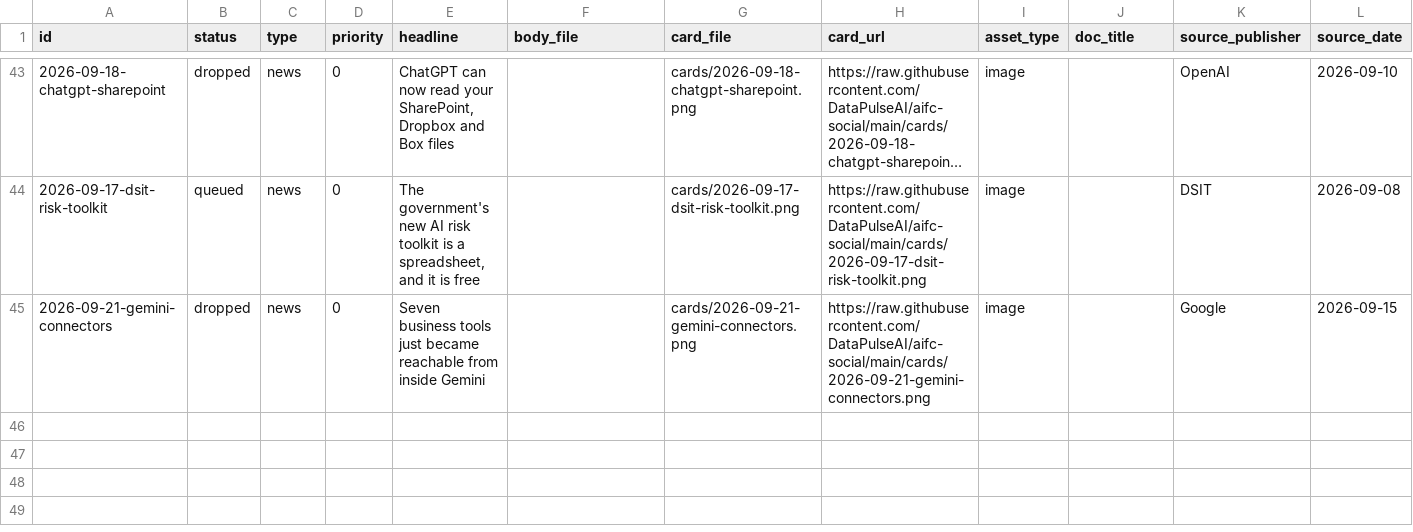
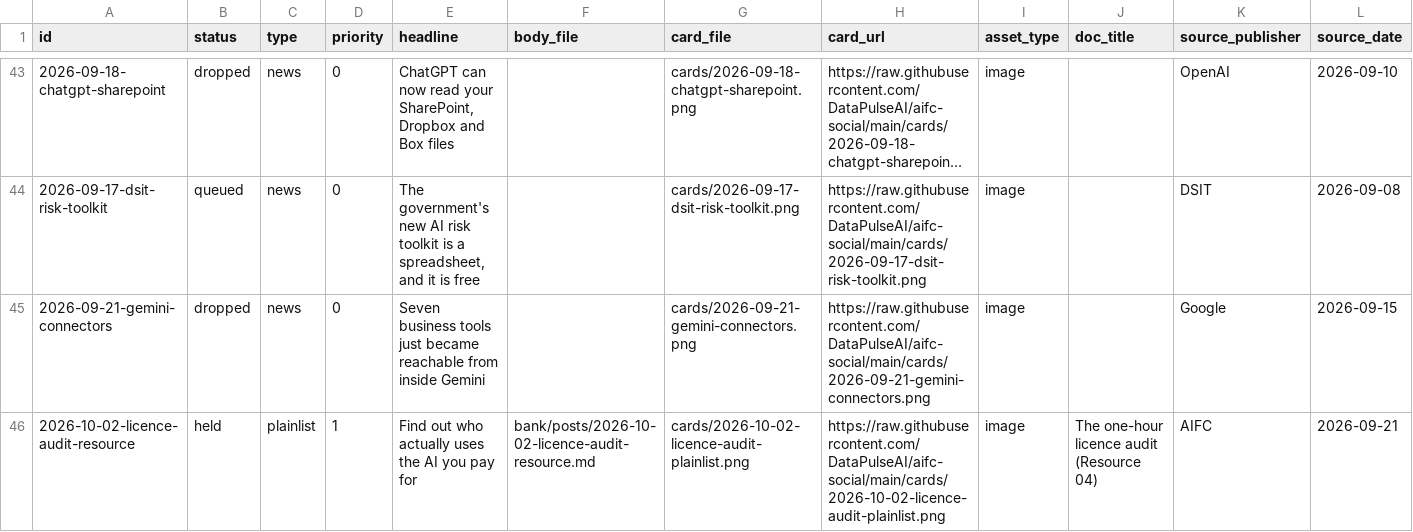
Before and after one commit to DataPulseAI/aifc-social, a CSV file: bank/queue.csv, drawn as a sheet; only a part is shown, gaps mark what is left out; long unchanged cells end in …; rows hold the shown columns only; the diff names each change by its address in the sheet, - before the commit and + after, or states it on an @@ line.

Commit message:
Resource 04, the one-hour licence audit: PDF, sheet, two cards, banked post (held until the page is live); wordmark spaced on every card

```diff
--- a/bank/queue.csv
+++ b/bank/queue.csv
+row 46: 2026-10-02-licence-audit-resource | held | plainlist | 1 | Find out who actually uses the AI you pay for | bank/posts/2026-10-02-licence-audit-resource.md | cards/2026-10-02-licence-audit-plainlist.png | https://raw.githubusercontent.com/DataPulseAI/aifc-social/main/cards/2026-10-02-licence-audit-plainlist.png | image | The one-hour licence audit (Resource 04) | AIFC | 2026-09-21
```
Also changed, not shown: 11 other files.
